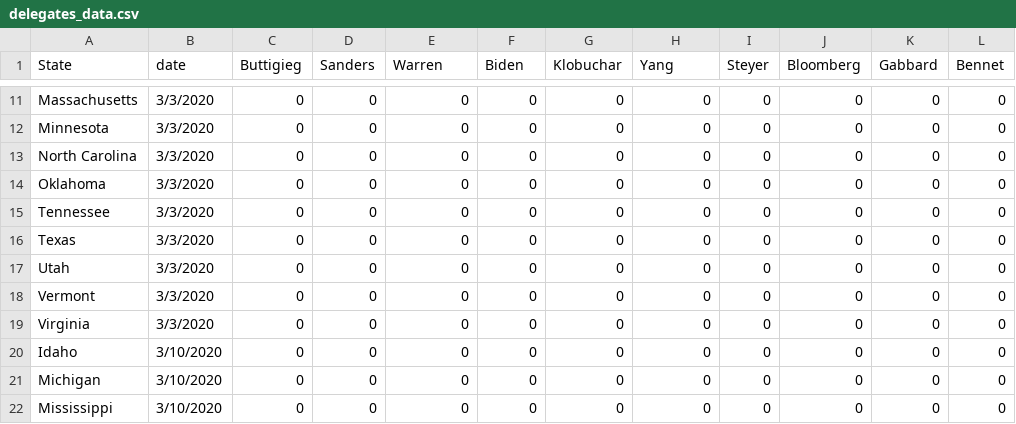
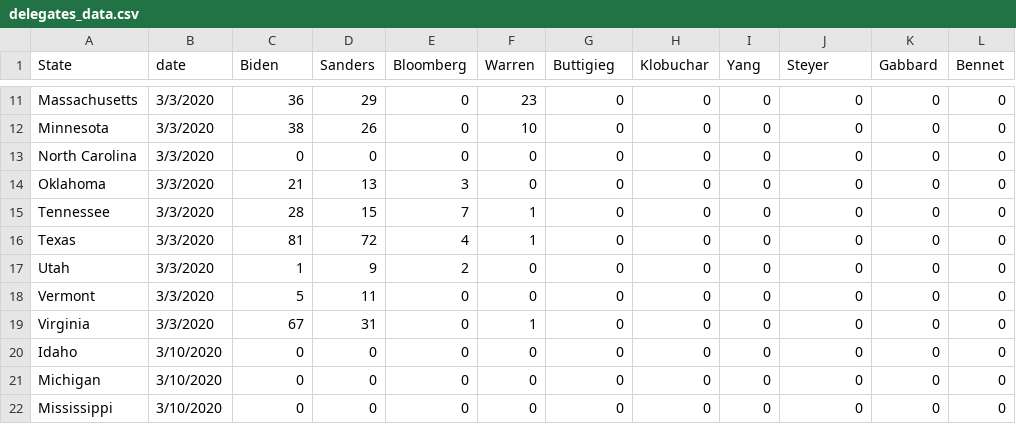
Before and after one commit to McCartneyAC/average_of_polls, a CSV file: delegates_data.csv, drawn as a sheet; only a part is shown, gaps mark what is left out; the diff covers the shown part only; the diff names each change by its address in the sheet, - before the commit and + after, or states it on an @@ line.

```diff
--- a/delegates_data.csv
+++ b/delegates_data.csv
-C1: Buttigieg
+C1: Biden
-E1: Warren
+E1: Bloomberg
-F1: Biden
+F1: Warren
-G1: Klobuchar
+G1: Buttigieg
-H1: Yang
+H1: Klobuchar
-I1: Steyer
+I1: Yang
-J1: Bloomberg
+J1: Steyer
-C11 (Biden): 0
+C11 (Biden): 36
-D11 (Sanders): 0
+D11 (Sanders): 29
-F11 (Warren): 0
+F11 (Warren): 23
-C12 (Biden): 0
+C12 (Biden): 38
-D12 (Sanders): 0
+D12 (Sanders): 26
-F12 (Warren): 0
+F12 (Warren): 10
-C14 (Biden): 0
+C14 (Biden): 21
-D14 (Sanders): 0
+D14 (Sanders): 13
-E14 (Bloomberg): 0
+E14 (Bloomberg): 3
-C15 (Biden): 0
+C15 (Biden): 28
-D15 (Sanders): 0
+D15 (Sanders): 15
-E15 (Bloomberg): 0
+E15 (Bloomberg): 7
-F15:F16 (Warren): 0
+F15:F16 (Warren): 1
-C16 (Biden): 0
+C16 (Biden): 81
-D16 (Sanders): 0
+D16 (Sanders): 72
-E16 (Bloomberg): 0
+E16 (Bloomberg): 4
-C17 (Biden): 0
+C17 (Biden): 1
-D17 (Sanders): 0
+D17 (Sanders): 9
-E17 (Bloomberg): 0
+E17 (Bloomberg): 2
-C18 (Biden): 0
+C18 (Biden): 5
-D18 (Sanders): 0
+D18 (Sanders): 11
-C19 (Biden): 0
+C19 (Biden): 67
-D19 (Sanders): 0
+D19 (Sanders): 31
-F19 (Warren): 0
+F19 (Warren): 1
```
Also changed, not shown: 30 edited cells elsewhere in this file.
